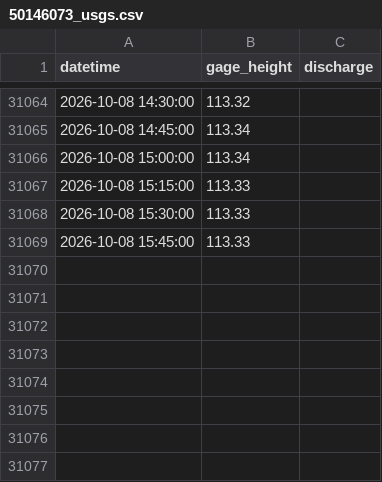
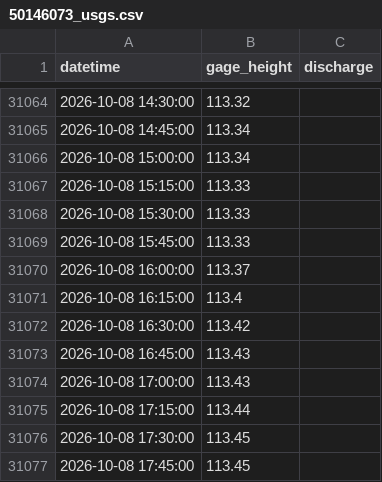
Before and after one commit to Gadi64/embalses-pr, a CSV file: data/50146073_usgs.csv, drawn as a sheet; only a part is shown, gaps mark what is left out.

```diff
--- a/data/50146073_usgs.csv
+++ b/data/50146073_usgs.csv
@@ -31069 +31069,9 @@ datetime,gage_height,discharge
 2026-10-08 15:45:00,113.33,
+2026-10-08 16:00:00,113.37,
+2026-10-08 16:15:00,113.4,
+2026-10-08 16:30:00,113.42,
+2026-10-08 16:45:00,113.43,
+2026-10-08 17:00:00,113.43,
+2026-10-08 17:15:00,113.44,
+2026-10-08 17:30:00,113.45,
+2026-10-08 17:45:00,113.45,
```
Also changed, not shown: data/182827067040500_usgs.csv, data/50027100_usgs.csv, 54 other files.
